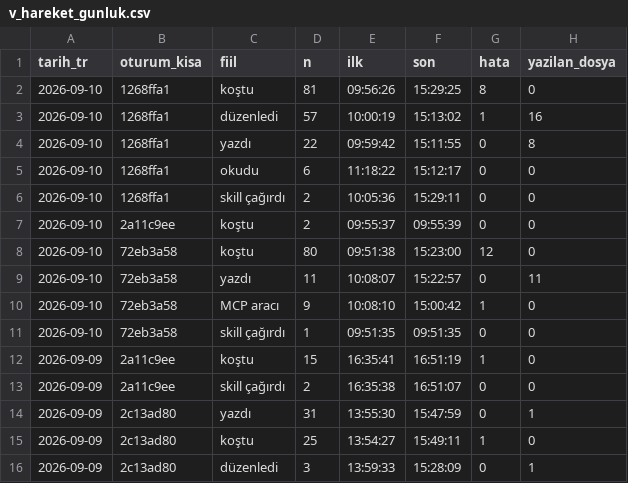
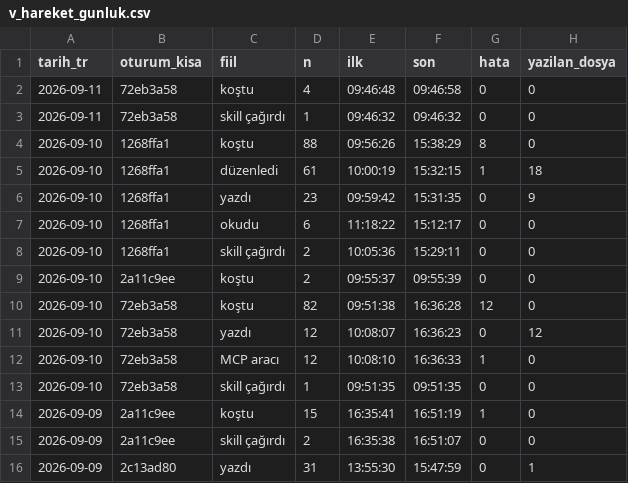
Before and after one commit to salihsahinin/sistem, a CSV file: veri/gorunum/v_hareket_gunluk.csv, drawn as a sheet; only a part is shown; the shorter side is filled out with more unchanged rows.

```diff
--- a/veri/gorunum/v_hareket_gunluk.csv
+++ b/veri/gorunum/v_hareket_gunluk.csv
@@ -1,5 +1,7 @@
 tarih_tr,oturum_kisa,fiil,n,ilk,son,hata,yazilan_dosya
-2026-09-10,1268ffa1,koştu,81,09:56:26,15:29:25,8,0
-2026-09-10,1268ffa1,düzenledi,57,10:00:19,15:13:02,1,16
-2026-09-10,1268ffa1,yazdı,22,09:59:42,15:11:55,0,8
+2026-09-11,72eb3a58,koştu,4,09:46:48,09:46:58,0,0
+2026-09-11,72eb3a58,skill çağırdı,1,09:46:32,09:46:32,0,0
+2026-09-10,1268ffa1,koştu,88,09:56:26,15:38:29,8,0
+2026-09-10,1268ffa1,düzenledi,61,10:00:19,15:32:15,1,18
+2026-09-10,1268ffa1,yazdı,23,09:59:42,15:31:35,0,9
 2026-09-10,1268ffa1,okudu,6,11:18:22,15:12:17,0,0
@@ -7,5 +9,5 @@ tarih_tr,oturum_kisa,fiil,n,ilk,son,hata,yazilan_dosya
 2026-09-10,2a11c9ee,koştu,2,09:55:37,09:55:39,0,0
-2026-09-10,72eb3a58,koştu,80,09:51:38,15:23:00,12,0
-2026-09-10,72eb3a58,yazdı,11,10:08:07,15:22:57,0,11
-2026-09-10,72eb3a58,MCP aracı,9,10:08:10,15:00:42,1,0
+2026-09-10,72eb3a58,koştu,82,09:51:38,16:36:28,12,0
+2026-09-10,72eb3a58,yazdı,12,10:08:07,16:36:23,0,12
+2026-09-10,72eb3a58,MCP aracı,12,10:08:10,16:36:33,1,0
 2026-09-10,72eb3a58,skill çağırdı,1,09:51:35,09:51:35,0,0
```
Also changed, not shown: veri/gorunum/v_bag.csv, veri/gorunum/v_kirik_pointer.csv, 51 other files.
